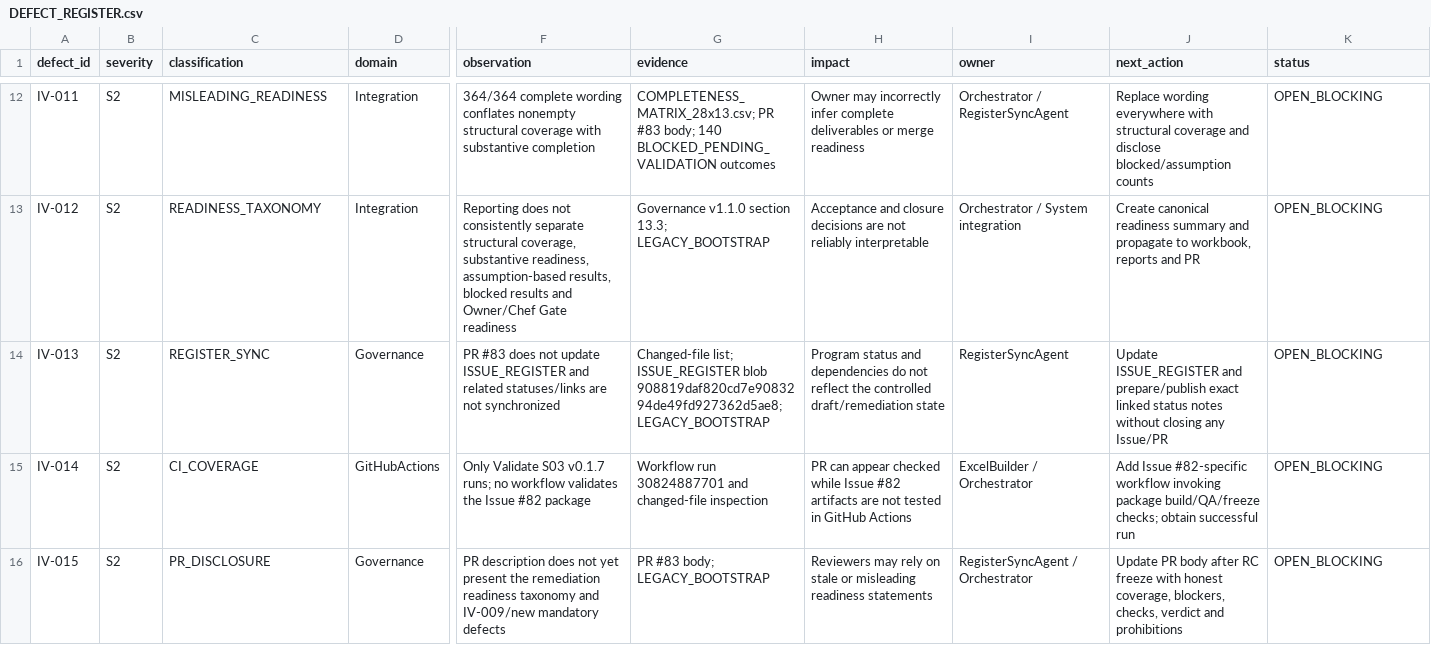
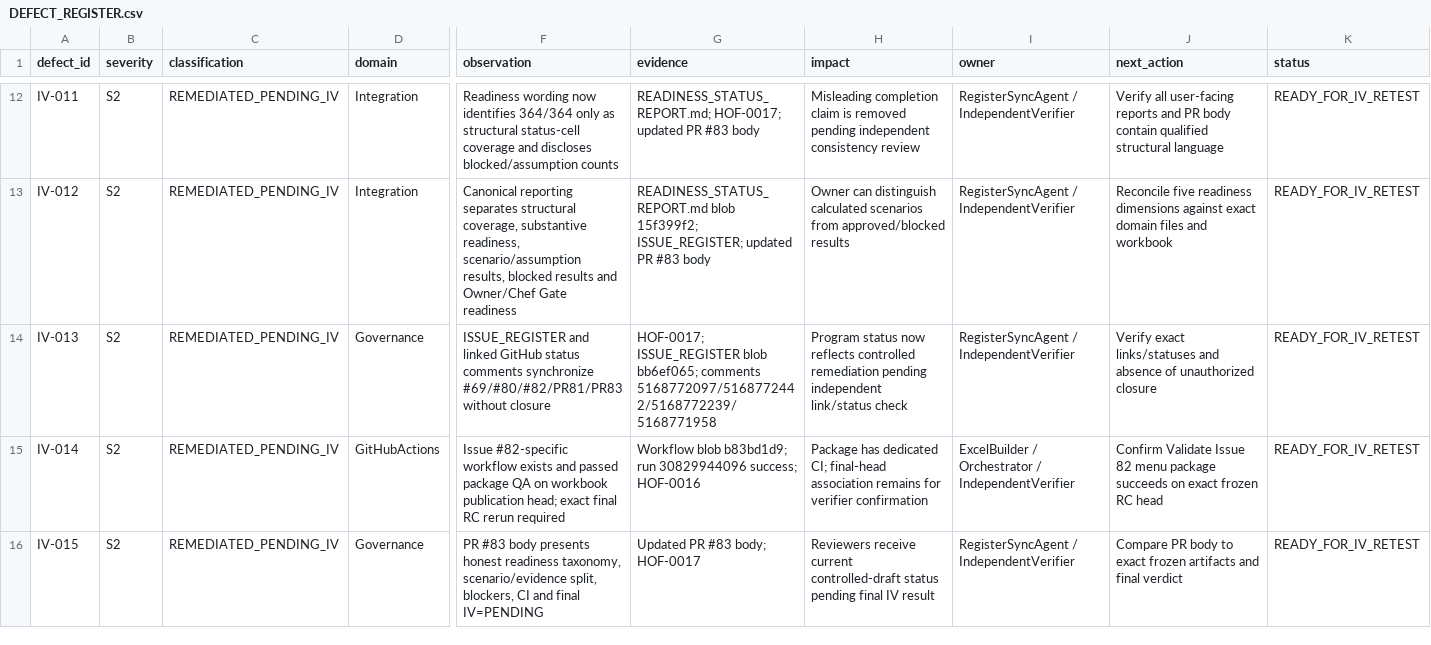
Before and after one commit to slavagrachov/varshavka-cafe-usali-model, a CSV file: docs/07-operations/issue-82/DEFECT_REGISTER.csv, drawn as a sheet; only a part is shown, gaps mark what is left out; the diff covers the shown part only; the diff names each change by its address in the sheet, - before the commit and + after, or states it on an @@ line.

Commit message:
docs(issue-82): freeze remediation defect status for independent retest

```diff
--- a/docs/07-operations/issue-82/DEFECT_REGISTER.csv
+++ b/docs/07-operations/issue-82/DEFECT_REGISTER.csv
-C12 (classification): MISLEADING_READINESS
+C12 (classification): REMEDIATED_PENDING_IV
-F12 (observation): 364/364 complete wording conflates nonempty structural coverage with substantive completion
+F12 (observation): Readiness wording now identifies 364/364 only as structural status-cell coverage and discloses blocked/assumption counts
-G12 (evidence): COMPLETENESS_MATRIX_28x13.csv; PR #83 body; 140 BLOCKED_PENDING_VALIDATION outcomes
+G12 (evidence): READINESS_STATUS_REPORT.md; HOF-0017; updated PR #83 body
-H12 (impact): Owner may incorrectly infer complete deliverables or merge readiness
+H12 (impact): Misleading completion claim is removed pending independent consistency review
-I12 (owner): Orchestrator / RegisterSyncAgent
+I12 (owner): RegisterSyncAgent / IndependentVerifier
-J12 (next_action): Replace wording everywhere with structural coverage and disclose blocked/assumption counts
+J12 (next_action): Verify all user-facing reports and PR body contain qualified structural language
-K12:K16 (status): OPEN_BLOCKING
+K12:K16 (status): READY_FOR_IV_RETEST
-C13 (classification): READINESS_TAXONOMY
+C13 (classification): REMEDIATED_PENDING_IV
-F13 (observation): Reporting does not consistently separate structural coverage, substantive readiness, assumption-based results, blocked…
+F13 (observation): Canonical reporting separates structural coverage, substantive readiness, scenario/assumption results, blocked…
-G13 (evidence): Governance v1.1.0 section 13.3; LEGACY_BOOTSTRAP
+G13 (evidence): READINESS_STATUS_REPORT.md blob 15f399f2; ISSUE_REGISTER; updated PR #83 body
-H13 (impact): Acceptance and closure decisions are not reliably interpretable
+H13 (impact): Owner can distinguish calculated scenarios from approved/blocked results
-I13 (owner): Orchestrator / System integration
+I13 (owner): RegisterSyncAgent / IndependentVerifier
-J13 (next_action): Create canonical readiness summary and propagate to workbook, reports and PR
+J13 (next_action): Reconcile five readiness dimensions against exact domain files and workbook
-C14 (classification): REGISTER_SYNC
+C14 (classification): REMEDIATED_PENDING_IV
-F14 (observation): PR #83 does not update ISSUE_REGISTER and related statuses/links are not synchronized
+F14 (observation): ISSUE_REGISTER and linked GitHub status comments synchronize #69/#80/#82/PR81/PR83 without closure
-G14 (evidence): Changed-file list; ISSUE_REGISTER blob 908819daf820cd7e9083294de49fd927362d5ae8; LEGACY_BOOTSTRAP
+G14 (evidence): HOF-0017; ISSUE_REGISTER blob bb6ef065; comments 5168772097/5168772442/5168772239/5168771958
-H14 (impact): Program status and dependencies do not reflect the controlled draft/remediation state
+H14 (impact): Program status now reflects controlled remediation pending independent link/status check
-I14 (owner): RegisterSyncAgent
+I14 (owner): RegisterSyncAgent / IndependentVerifier
-J14 (next_action): Update ISSUE_REGISTER and prepare/publish exact linked status notes without closing any Issue/PR
+J14 (next_action): Verify exact links/statuses and absence of unauthorized closure
-C15 (classification): CI_COVERAGE
+C15 (classification): REMEDIATED_PENDING_IV
-F15 (observation): Only Validate S03 v0.1.7 runs; no workflow validates the Issue #82 package
+F15 (observation): Issue #82-specific workflow exists and passed package QA on workbook publication head; exact final RC rerun required
-G15 (evidence): Workflow run 30824887701 and changed-file inspection
+G15 (evidence): Workflow blob b83bd1d9; run 30829944096 success; HOF-0016
-H15 (impact): PR can appear checked while Issue #82 artifacts are not tested in GitHub Actions
+H15 (impact): Package has dedicated CI; final-head association remains for verifier confirmation
-I15 (owner): ExcelBuilder / Orchestrator
+I15 (owner): ExcelBuilder / Orchestrator / IndependentVerifier
-J15 (next_action): Add Issue #82-specific workflow invoking package build/QA/freeze checks; obtain successful run
+J15 (next_action): Confirm Validate Issue 82 menu package succeeds on exact frozen RC head
-C16 (classification): PR_DISCLOSURE
+C16 (classification): REMEDIATED_PENDING_IV
-F16 (observation): PR description does not yet present the remediation readiness taxonomy and IV-009/new mandatory defects
+F16 (observation): PR #83 body presents honest readiness taxonomy, scenario/evidence split, blockers, CI and final IV=PENDING
-G16 (evidence): PR #83 body; LEGACY_BOOTSTRAP
+G16 (evidence): Updated PR #83 body; HOF-0017
-H16 (impact): Reviewers may rely on stale or misleading readiness statements
+H16 (impact): Reviewers receive current controlled-draft status pending final IV result
-I16 (owner): RegisterSyncAgent / Orchestrator
+I16 (owner): RegisterSyncAgent / IndependentVerifier
-J16 (next_action): Update PR body after RC freeze with honest coverage, blockers, checks, verdict and prohibitions
+J16 (next_action): Compare PR body to exact frozen artifacts and final verdict
```
Also changed, not shown: 30 edited cells elsewhere in this file.
